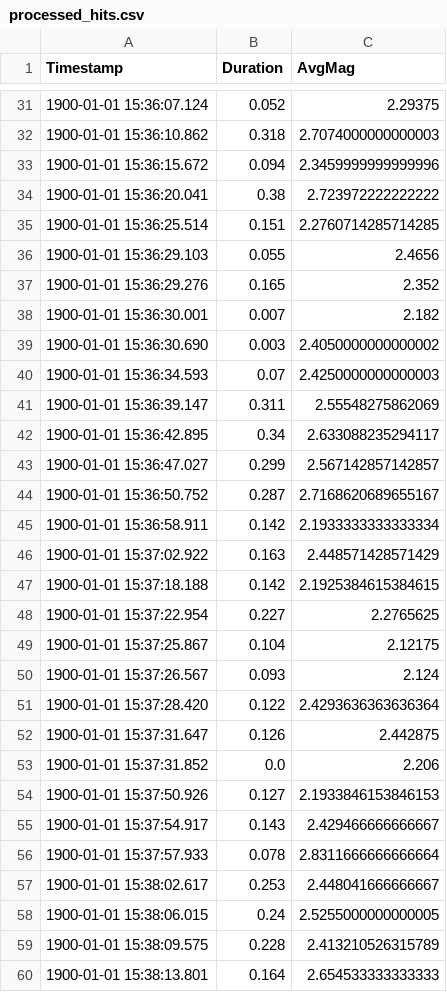
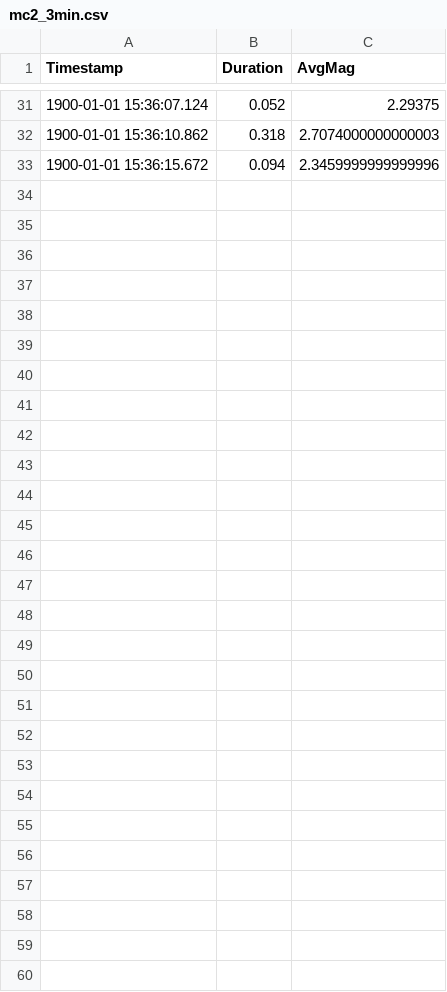
Before and after one commit to JP3783/Feel_the_Sport, a CSV file: user_experience/mc2_3min.csv (was processed_hits.csv), drawn as a sheet; only a part is shown, gaps mark what is left out; the diff names each change by its address in the sheet, - before the commit and + after, or states it on an @@ line.

Commit message:
made a final version for the user experience user study. Cleaned up directory. Final program for user experience is user_experience.py. Cut each video into 3 minutes

```diff
--- a/processed_hits.csv
+++ b/user_experience/mc2_3min.csv
-row 34: 1900-01-01 15:36:20.041 | 0.38 | 2.723972222222222
-row 35: 1900-01-01 15:36:25.514 | 0.151 | 2.2760714285714285
-row 36: 1900-01-01 15:36:29.103 | 0.055 | 2.4656
-row 37: 1900-01-01 15:36:29.276 | 0.165 | 2.352
-row 38: 1900-01-01 15:36:30.001 | 0.007 | 2.182
-row 39: 1900-01-01 15:36:30.690 | 0.003 | 2.4050000000000002
-row 40: 1900-01-01 15:36:34.593 | 0.07 | 2.4250000000000003
-row 41: 1900-01-01 15:36:39.147 | 0.311 | 2.55548275862069
-row 42: 1900-01-01 15:36:42.895 | 0.34 | 2.633088235294117
-row 43: 1900-01-01 15:36:47.027 | 0.299 | 2.567142857142857
-row 44: 1900-01-01 15:36:50.752 | 0.287 | 2.7168620689655167
-row 45: 1900-01-01 15:36:58.911 | 0.142 | 2.1933333333333334
-row 46: 1900-01-01 15:37:02.922 | 0.163 | 2.448571428571429
-row 47: 1900-01-01 15:37:18.188 | 0.142 | 2.1925384615384615
-row 48: 1900-01-01 15:37:22.954 | 0.227 | 2.2765625
-row 49: 1900-01-01 15:37:25.867 | 0.104 | 2.12175
-row 50: 1900-01-01 15:37:26.567 | 0.093 | 2.124
-row 51: 1900-01-01 15:37:28.420 | 0.122 | 2.4293636363636364
-row 52: 1900-01-01 15:37:31.647 | 0.126 | 2.442875
-row 53: 1900-01-01 15:37:31.852 | 0.0 | 2.206
-row 54: 1900-01-01 15:37:50.926 | 0.127 | 2.1933846153846153
-row 55: 1900-01-01 15:37:54.917 | 0.143 | 2.429466666666667
-row 56: 1900-01-01 15:37:57.933 | 0.078 | 2.8311666666666664
-row 57: 1900-01-01 15:38:02.617 | 0.253 | 2.448041666666667
-row 58: 1900-01-01 15:38:06.015 | 0.24 | 2.5255000000000005
-row 59: 1900-01-01 15:38:09.575 | 0.228 | 2.413210526315789
-row 60: 1900-01-01 15:38:13.801 | 0.164 | 2.654533333333333
```
Also changed, not shown: 10 other files.
